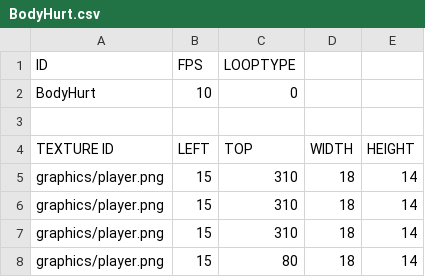
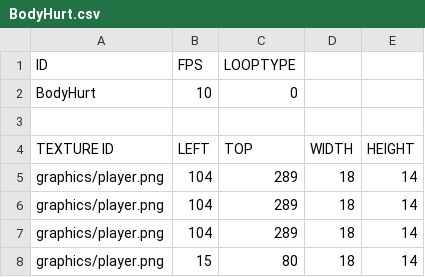
Before and after one commit to KINjoohyun/My-Isaac, a CSV file: My_Isaac-bin/animations/BodyHurt.csv, drawn as a sheet.

```diff
--- a/My_Isaac-bin/animations/BodyHurt.csv
+++ b/My_Isaac-bin/animations/BodyHurt.csv
@@ -4,5 +4,5 @@ BodyHurt,10,0,,
 TEXTURE ID,LEFT,TOP,WIDTH,HEIGHT
-graphics/player.png,15,310,18,14
-graphics/player.png,15,310,18,14
-graphics/player.png,15,310,18,14
+graphics/player.png,104,289,18,14
+graphics/player.png,104,289,18,14
+graphics/player.png,104,289,18,14
 graphics/player.png,15,80,18,14
```
Also changed, not shown: My_Isaac-bin/animations/HeadHurt.csv, My_Isaac-bin/scripts/DefaultResourceList.csv, 14 other files.
